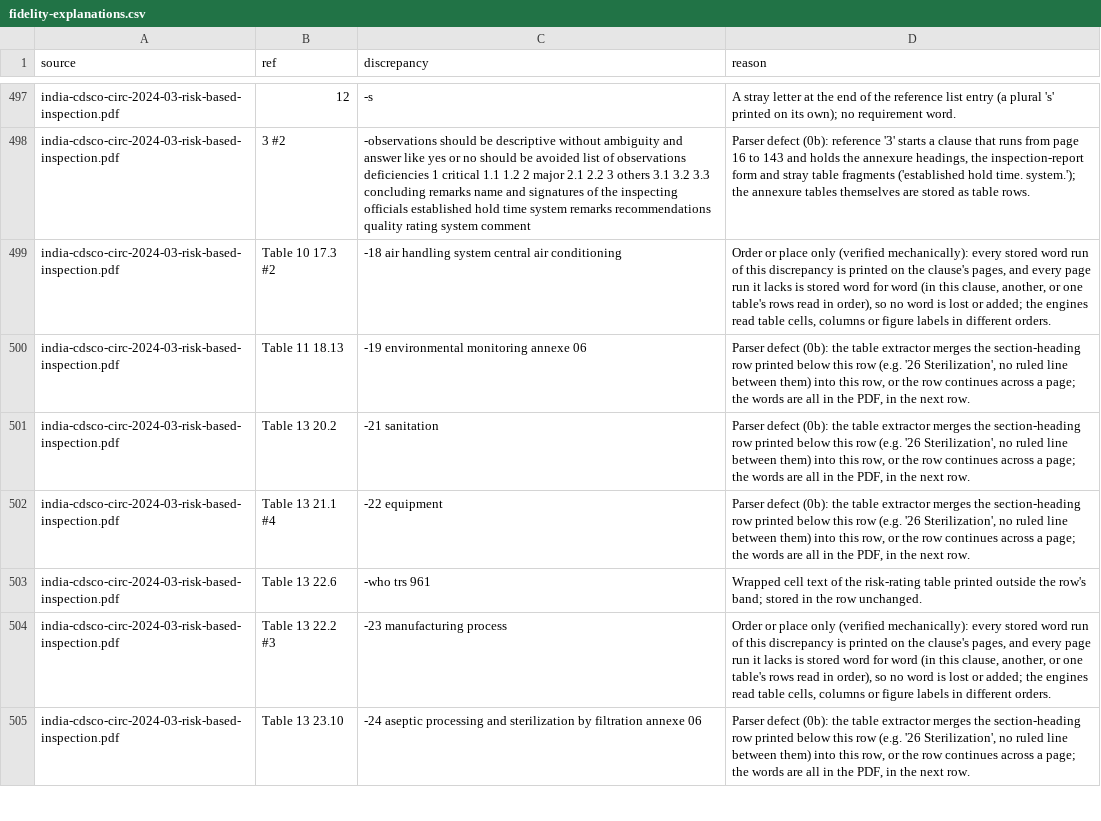
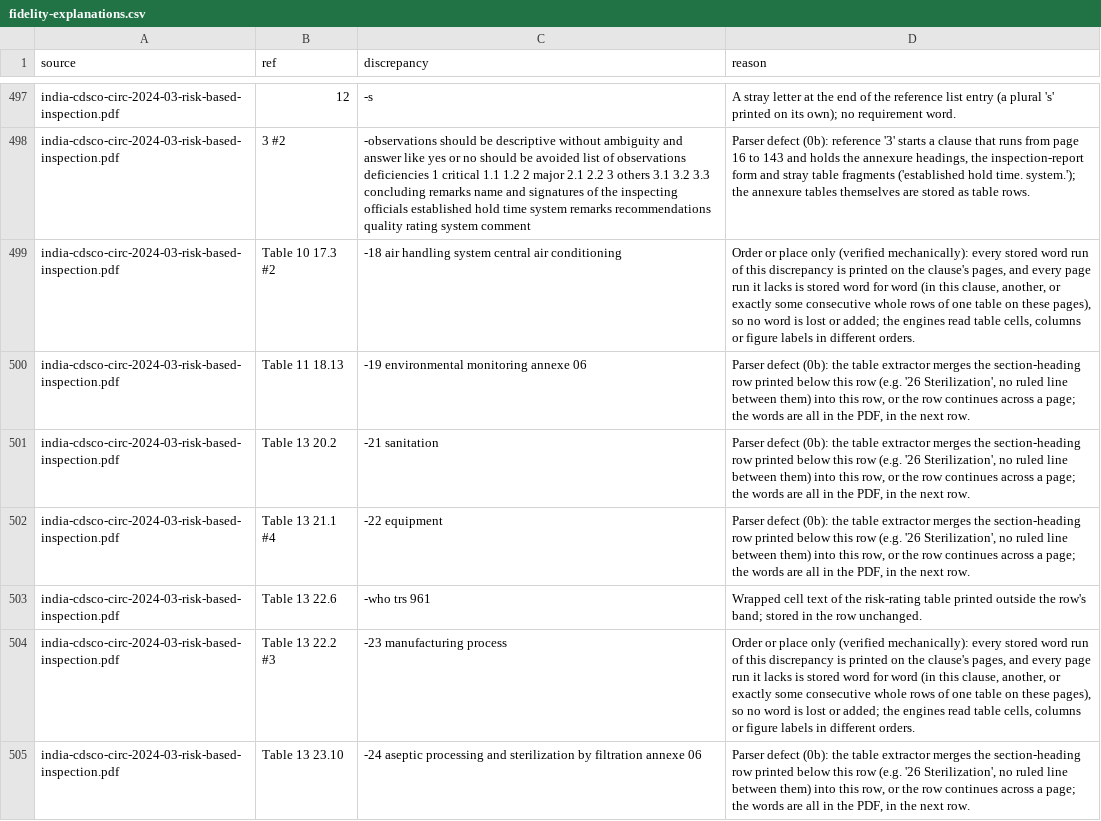
Before and after one commit to maglesT/audit-insp-syste, a CSV file: library/fidelity-explanations.csv, drawn as a sheet; only a part is shown, gaps mark what is left out; the diff covers the shown part only; the diff names each change by its address in the sheet, - before the commit and + after, or states it on an @@ line.

```diff
--- a/library/fidelity-explanations.csv
+++ b/library/fidelity-explanations.csv
-D499 (reason): …another, or one table's rows read in order), so no…
+D499 (reason): …another, or exactly some consecutive whole rows of one table on these pages), so no…
-D504 (reason): …another, or one table's rows read in order), so no…
+D504 (reason): …another, or exactly some consecutive whole rows of one table on these pages), so no…
```
Also changed, not shown: 113 edited cells elsewhere in this file, 7 other files.
